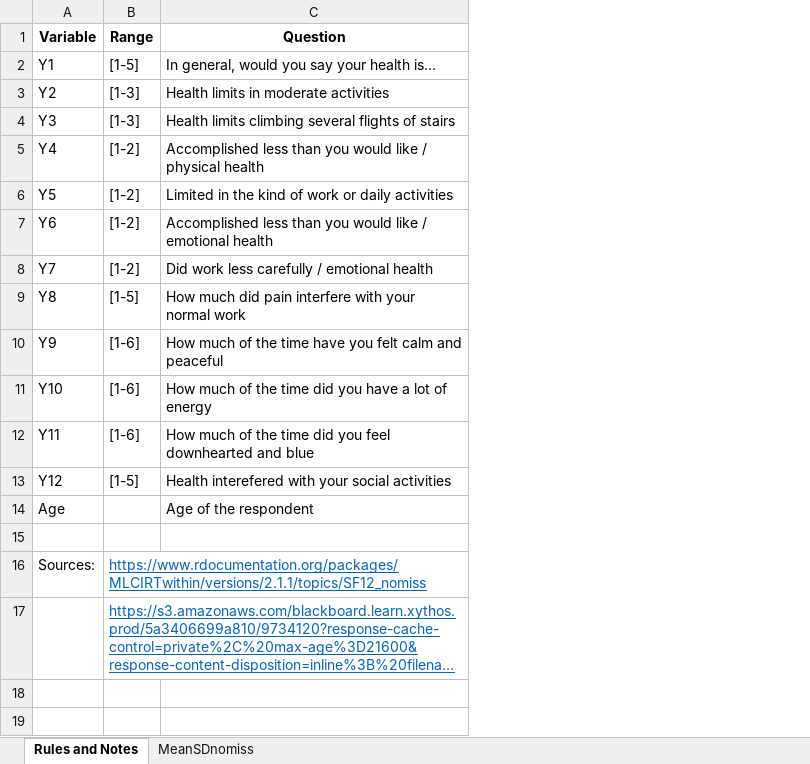
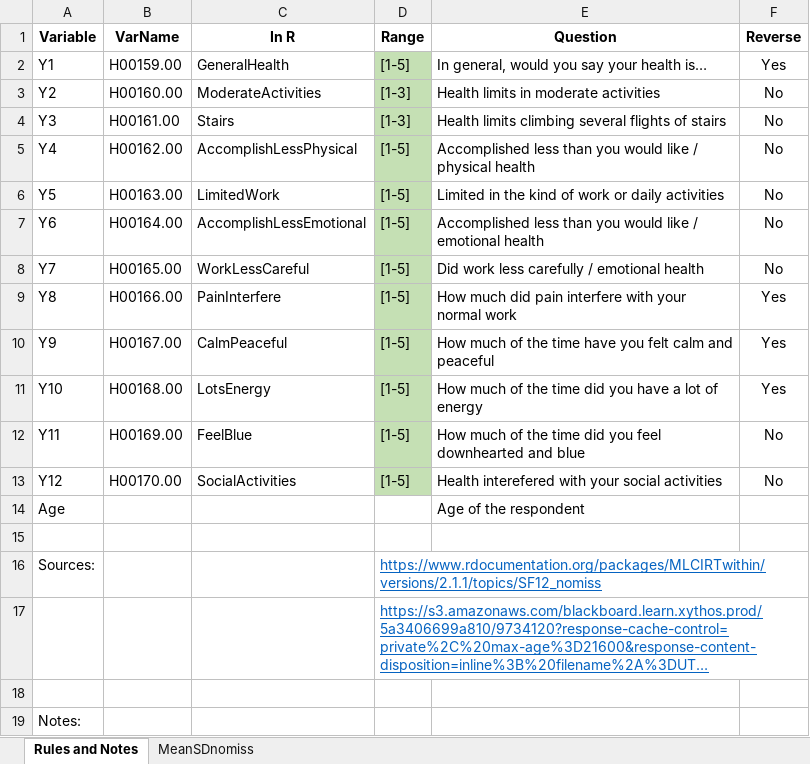
Before and after one commit to N3uralN3twork/Consulting, an Excel workbook: SF-12/Quinn_Workspace and Notes.xlsx, sheet Rules and Notes, drawn as a sheet; long unchanged cells end in …; values as stored, in another font and other column widths than the file's, no borders; charts and pictures not drawn; addresses are those after the commit; the diff names each change by its address in the sheet, - before the commit and + after, or states it on an @@ line.

```diff
--- a/SF-12/Quinn_Workspace and Notes.xlsx (sheet Rules and Notes)
+++ b/SF-12/Quinn_Workspace and Notes.xlsx (sheet Rules and Notes)
+column B (VarName), rows 2-13: H00159.00 | H00160.00 | H00161.00 | H00162.00 | H00163.00 | H00164.00 | H00165.00 | H00166.00 | H00167.00 | H00168.00 | H00169.00 | H00170.00
+column C (In R), rows 2-13: GeneralHealth | ModerateActivities | Stairs | AccomplishLessPhysical | LimitedWork | AccomplishLessEmotional | WorkLessCareful | PainInterfere | CalmPeaceful | LotsEnergy | FeelBlue | SocialActivities
+column F (Reverse), rows 2-13: Yes | No | No | No | No | No | No | Yes | Yes | Yes | No | No
-D2:D13 fill: none
+D2:D13 fill: #C5E0B4
-D5:D8 (Range): [1-2]
+D5:D8 (Range): [1-5]
-D10:D12 (Range): [1-6]
+D10:D12 (Range): [1-5]
+row 18: (empty)
+row 19: Notes:
```
Also changed, not shown: sheet MeanSDnomiss, charts or pictures, 7 other files.
